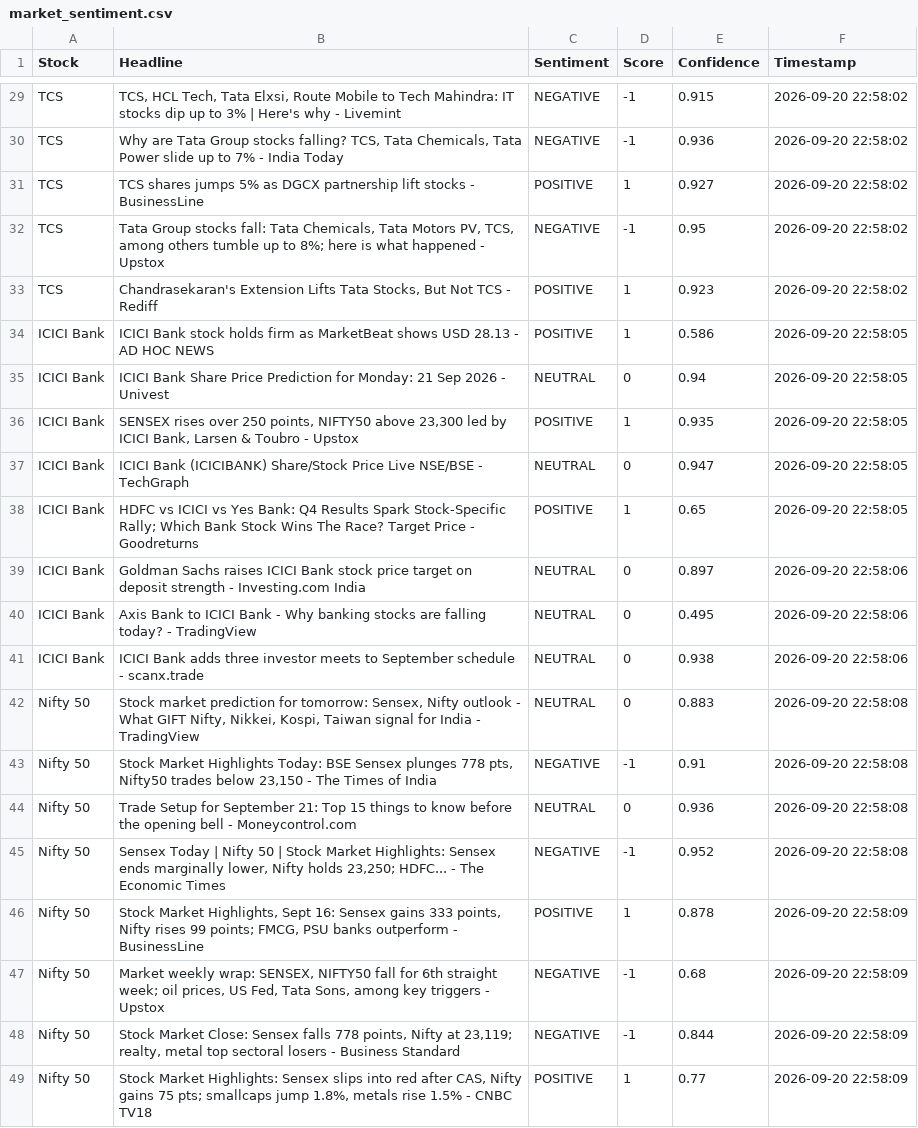
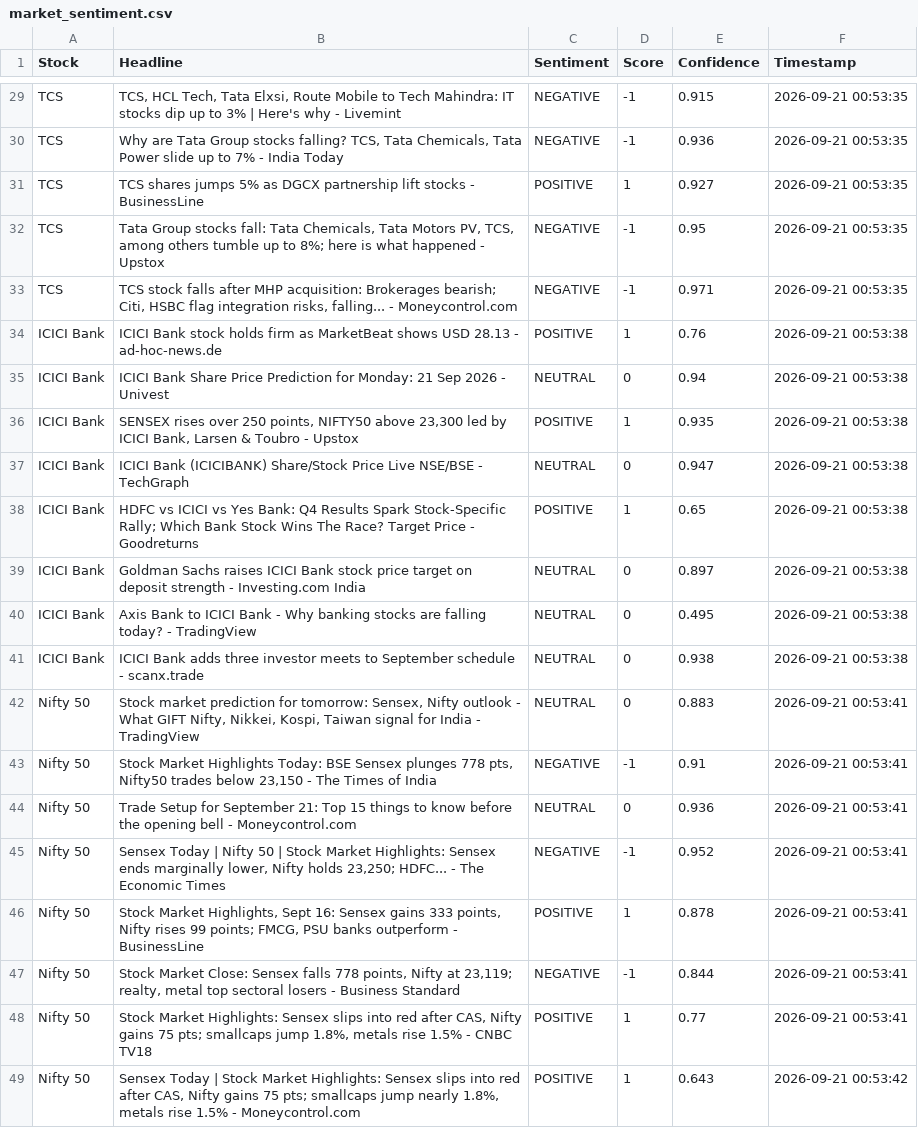
Before and after one commit to mister-raj/market-sentiment-terminal, a CSV file: market_sentiment.csv, drawn as a sheet; only a part is shown, gaps mark what is left out; removed rows and columns are numbered as before the commit, all else as after; the diff covers the shown part only; the diff names each change by its address in the sheet, - before the commit and + after, or states it on an @@ line.

```diff
--- a/market_sentiment.csv
+++ b/market_sentiment.csv
-F29:F32 (Timestamp): 2026-09-20 22:58:02
+F29:F32 (Timestamp): 2026-09-21 00:53:35
-row 33: TCS | Chandrasekaran's Extension Lifts Tata Stocks, But Not TCS - Rediff | POSITIVE | 1 | 0.923 | 2026-09-20 22:58:02
+row 33: TCS | TCS stock falls after MHP acquisition: Brokerages bearish; Citi, HSBC flag integration risks, falling... - Moneycontrol.com | NEGATIVE | -1 | 0.971 | 2026-09-21 00:53:35
-B34 (Headline): …28.13 - AD HOC NEWS
+B34 (Headline): …28.13 - ad-hoc-news.de
-E34 (Confidence): 0.586
+E34 (Confidence): 0.76
-F34:F38 (Timestamp): 2026-09-20 22:58:05
+F34:F38 (Timestamp): 2026-09-21 00:53:38
-F39:F41 (Timestamp): 2026-09-20 22:58:06
+F39:F41 (Timestamp): 2026-09-21 00:53:38
-F42:F45 (Timestamp): 2026-09-20 22:58:08
+F42:F45 (Timestamp): 2026-09-21 00:53:41
-F46 (Timestamp): 2026-09-20 22:58:09
+F46 (Timestamp): 2026-09-21 00:53:41
-row 47: Nifty 50 | Market weekly wrap: SENSEX, NIFTY50 fall for 6th straight week; oil prices, US Fed, Tata Sons, among key triggers - Upstox | NEGATIVE | -1 | 0.68 | 2026-09-20 22:58:09
-F47:F48 (Timestamp): 2026-09-20 22:58:09
+F47:F48 (Timestamp): 2026-09-21 00:53:41
+row 49: Nifty 50 | Sensex Today | Stock Market Highlights: Sensex slips into red after CAS, Nifty gains 75 pts; smallcaps jump nearly 1.8%, metals rise 1.5% - Moneycontrol.com | POSITIVE | 1 | 0.643 | 2026-09-21 00:53:42
```
Also changed, not shown: 6 added rows, 6 removed rows and 29 edited cells elsewhere in this file.
